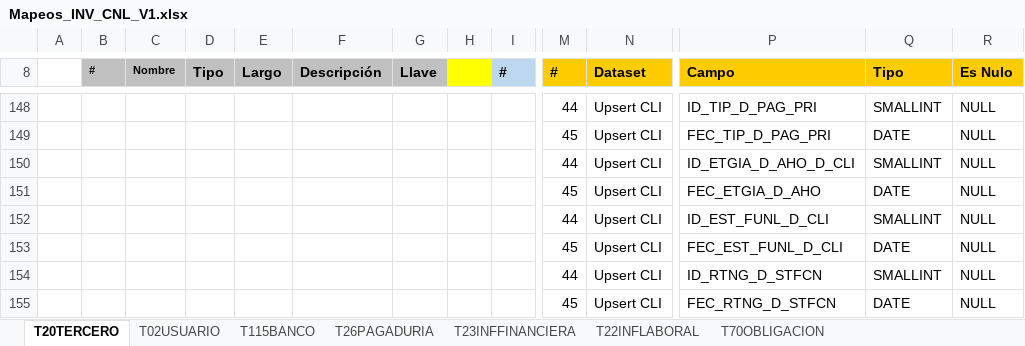
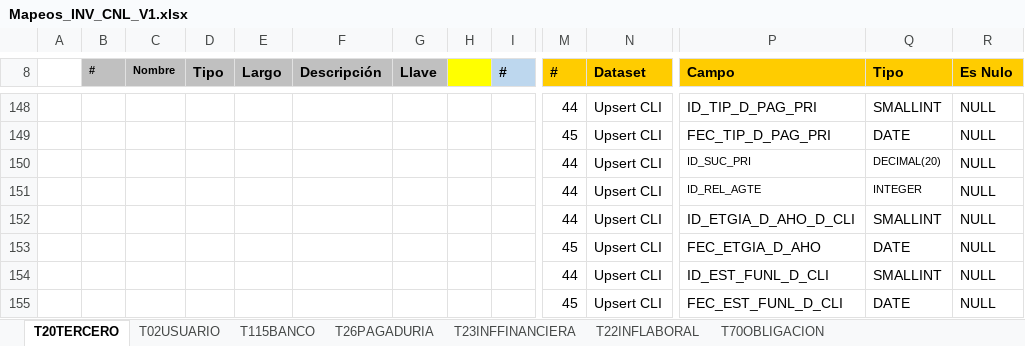
Before and after one commit to dliraFIT/dise-o-popular-dwh, an Excel workbook: Cnl/Mapeos_INV_CNL_V1.xlsx, sheet T20TERCERO, drawn as a sheet; only a part is shown, gaps mark what is left out; the shorter side is filled out with more unchanged rows; values as stored, in another font and other column widths than the file's, no borders; rows hold the shown columns only; the diff names each change by its address in the sheet, - before the commit and + after, or states it on an @@ line.

```diff
--- a/Cnl/Mapeos_INV_CNL_V1.xlsx (sheet T20TERCERO)
+++ b/Cnl/Mapeos_INV_CNL_V1.xlsx (sheet T20TERCERO)
+row 150:  |  |  |  |  |  |  |  |  | 44 | Upsert CLI | ID_SUC_PRI | DECIMAL(20) | NULL
+row 151:  |  |  |  |  |  |  |  |  | 44 | Upsert CLI | ID_REL_AGTE | INTEGER | NULL
```
Also changed, not shown: CRM/Mapeos_INV_CRM_V2.xlsx, Compra Cartera/Mapeos_INV_CompraCartera_V1.xlsx.
